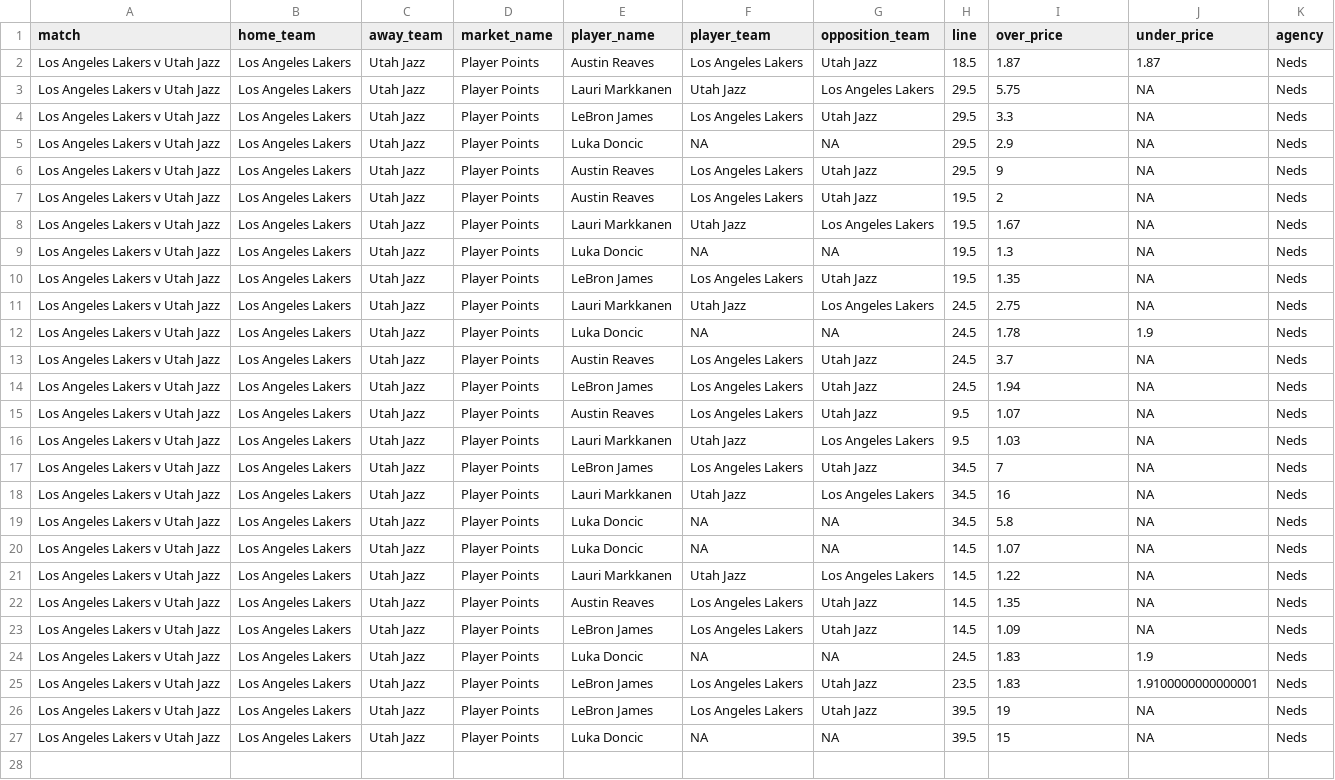
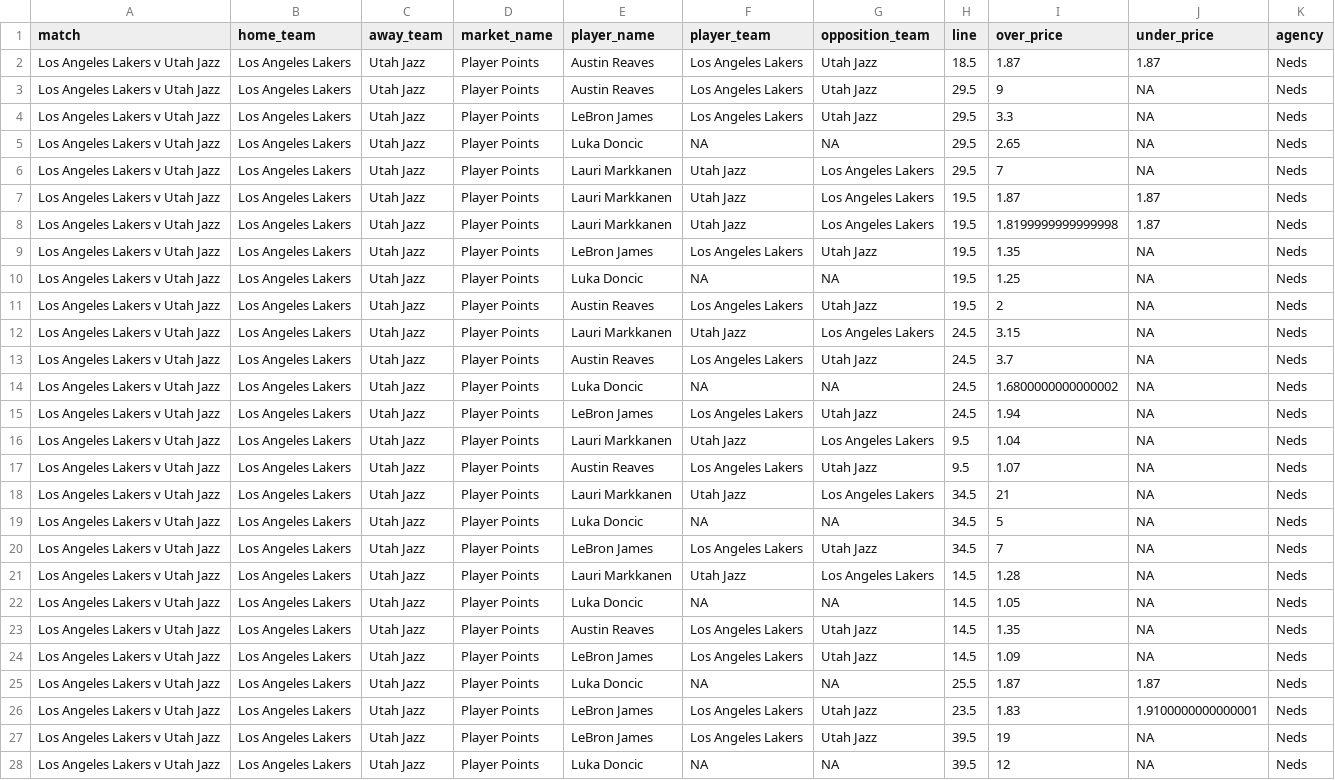
Before and after one commit to jamesbrown1417/NBA, a CSV file: Data/scraped_odds/neds_player_points.csv, drawn as a sheet.

```diff
--- a/Data/scraped_odds/neds_player_points.csv
+++ b/Data/scraped_odds/neds_player_points.csv
@@ -2,26 +2,27 @@ match,home_team,away_team,market_name,player_name,player_team,opposition_team,li
 Los Angeles Lakers v Utah Jazz,Los Angeles Lakers,Utah Jazz,Player Points,Austin Reaves,Los Angeles Lakers,Utah Jazz,18.5,1.87,1.87,Neds
-Los Angeles Lakers v Utah Jazz,Los Angeles Lakers,Utah Jazz,Player Points,Lauri Markkanen,Utah Jazz,Los Angeles Lakers,29.5,5.75,NA,Neds
+Los Angeles Lakers v Utah Jazz,Los Angeles Lakers,Utah Jazz,Player Points,Austin Reaves,Los Angeles Lakers,Utah Jazz,29.5,9,NA,Neds
 Los Angeles Lakers v Utah Jazz,Los Angeles Lakers,Utah Jazz,Player Points,LeBron James,Los Angeles Lakers,Utah Jazz,29.5,3.3,NA,Neds
-Los Angeles Lakers v Utah Jazz,Los Angeles Lakers,Utah Jazz,Player Points,Luka Doncic,NA,NA,29.5,2.9,NA,Neds
-Los Angeles Lakers v Utah Jazz,Los Angeles Lakers,Utah Jazz,Player Points,Austin Reaves,Los Angeles Lakers,Utah Jazz,29.5,9,NA,Neds
+Los Angeles Lakers v Utah Jazz,Los Angeles Lakers,Utah Jazz,Player Points,Luka Doncic,NA,NA,29.5,2.65,NA,Neds
+Los Angeles Lakers v Utah Jazz,Los Angeles Lakers,Utah Jazz,Player Points,Lauri Markkanen,Utah Jazz,Los Angeles Lakers,29.5,7,NA,Neds
+Los Angeles Lakers v Utah Jazz,Los Angeles Lakers,Utah Jazz,Player Points,Lauri Markkanen,Utah Jazz,Los Angeles Lakers,19.5,1.87,1.87,Neds
+Los Angeles Lakers v Utah Jazz,Los Angeles Lakers,Utah Jazz,Player Points,Lauri Markkanen,Utah Jazz,Los Angeles Lakers,19.5,1.8199999999999998,1.87,Neds
+Los Angeles Lakers v Utah Jazz,Los Angeles Lakers,Utah Jazz,Player Points,LeBron James,Los Angeles Lakers,Utah Jazz,19.5,1.35,NA,Neds
+Los Angeles Lakers v Utah Jazz,Los Angeles Lakers,Utah Jazz,Player Points,Luka Doncic,NA,NA,19.5,1.25,NA,Neds
 Los Angeles Lakers v Utah Jazz,Los Angeles Lakers,Utah Jazz,Player Points,Austin Reaves,Los Angeles Lakers,Utah Jazz,19.5,2,NA,Neds
-Los Angeles Lakers v Utah Jazz,Los Angeles Lakers,Utah Jazz,Player Points,Lauri Markkanen,Utah Jazz,Los Angeles Lakers,19.5,1.67,NA,Neds
-Los Angeles Lakers v Utah Jazz,Los Angeles Lakers,Utah Jazz,Player Points,Luka Doncic,NA,NA,19.5,1.3,NA,Neds
-Los Angeles Lakers v Utah Jazz,Los Angeles Lakers,Utah Jazz,Player Points,LeBron James,Los Angeles Lakers,Utah Jazz,19.5,1.35,NA,Neds
-Los Angeles Lakers v Utah Jazz,Los Angeles Lakers,Utah Jazz,Player Points,Lauri Markkanen,Utah Jazz,Los Angeles Lakers,24.5,2.75,NA,Neds
-Los Angeles Lakers v Utah Jazz,Los Angeles Lakers,Utah Jazz,Player Points,Luka Doncic,NA,NA,24.5,1.78,1.9,Neds
+Los Angeles Lakers v Utah Jazz,Los Angeles Lakers,Utah Jazz,Player Points,Lauri Markkanen,Utah Jazz,Los Angeles Lakers,24.5,3.15,NA,Neds
 Los Angeles Lakers v Utah Jazz,Los Angeles Lakers,Utah Jazz,Player Points,Austin Reaves,Los Angeles Lakers,Utah Jazz,24.5,3.7,NA,Neds
+Los Angeles Lakers v Utah Jazz,Los Angeles Lakers,Utah Jazz,Player Points,Luka Doncic,NA,NA,24.5,1.6800000000000002,NA,Neds
 Los Angeles Lakers v Utah Jazz,Los Angeles Lakers,Utah Jazz,Player Points,LeBron James,Los Angeles Lakers,Utah Jazz,24.5,1.94,NA,Neds
+Los Angeles Lakers v Utah Jazz,Los Angeles Lakers,Utah Jazz,Player Points,Lauri Markkanen,Utah Jazz,Los Angeles Lakers,9.5,1.04,NA,Neds
 Los Angeles Lakers v Utah Jazz,Los Angeles Lakers,Utah Jazz,Player Points,Austin Reaves,Los Angeles Lakers,Utah Jazz,9.5,1.07,NA,Neds
-Los Angeles Lakers v Utah Jazz,Los Angeles Lakers,Utah Jazz,Player Points,Lauri Markkanen,Utah Jazz,Los Angeles Lakers,9.5,1.03,NA,Neds
+Los Angeles Lakers v Utah Jazz,Los Angeles Lakers,Utah Jazz,Player Points,Lauri Markkanen,Utah Jazz,Los Angeles Lakers,34.5,21,NA,Neds
+Los Angeles Lakers v Utah Jazz,Los Angeles Lakers,Utah Jazz,Player Points,Luka Doncic,NA,NA,34.5,5,NA,Neds
 Los Angeles Lakers v Utah Jazz,Los Angeles Lakers,Utah Jazz,Player Points,LeBron James,Los Angeles Lakers,Utah Jazz,34.5,7,NA,Neds
-Los Angeles Lakers v Utah Jazz,Los Angeles Lakers,Utah Jazz,Player Points,Lauri Markkanen,Utah Jazz,Los Angeles Lakers,34.5,16,NA,Neds
-Los Angeles Lakers v Utah Jazz,Los Angeles Lakers,Utah Jazz,Player Points,Luka Doncic,NA,NA,34.5,5.8,NA,Neds
-Los Angeles Lakers v Utah Jazz,Los Angeles Lakers,Utah Jazz,Player Points,Luka Doncic,NA,NA,14.5,1.07,NA,Neds
-Los Angeles Lakers v Utah Jazz,Los Angeles Lakers,Utah Jazz,Player Points,Lauri Markkanen,Utah Jazz,Los Angeles Lakers,14.5,1.22,NA,Neds
+Los Angeles Lakers v Utah Jazz,Los Angeles Lakers,Utah Jazz,Player Points,Lauri Markkanen,Utah Jazz,Los Angeles Lakers,14.5,1.28,NA,Neds
+Los Angeles Lakers v Utah Jazz,Los Angeles Lakers,Utah Jazz,Player Points,Luka Doncic,NA,NA,14.5,1.05,NA,Neds
 Los Angeles Lakers v Utah Jazz,Los Angeles Lakers,Utah Jazz,Player Points,Austin Reaves,Los Angeles Lakers,Utah Jazz,14.5,1.35,NA,Neds
 Los Angeles Lakers v Utah Jazz,Los Angeles Lakers,Utah Jazz,Player Points,LeBron James,Los Angeles Lakers,Utah Jazz,14.5,1.09,NA,Neds
-Los Angeles Lakers v Utah Jazz,Los Angeles Lakers,Utah Jazz,Player Points,Luka Doncic,NA,NA,24.5,1.83,1.9,Neds
+Los Angeles Lakers v Utah Jazz,Los Angeles Lakers,Utah Jazz,Player Points,Luka Doncic,NA,NA,25.5,1.87,1.87,Neds
 Los Angeles Lakers v Utah Jazz,Los Angeles Lakers,Utah Jazz,Player Points,LeBron James,Los Angeles Lakers,Utah Jazz,23.5,1.83,1.9100000000000001,Neds
 Los Angeles Lakers v Utah Jazz,Los Angeles Lakers,Utah Jazz,Player Points,LeBron James,Los Angeles Lakers,Utah Jazz,39.5,19,NA,Neds
-Los Angeles Lakers v Utah Jazz,Los Angeles Lakers,Utah Jazz,Player Points,Luka Doncic,NA,NA,39.5,15,NA,Neds
+Los Angeles Lakers v Utah Jazz,Los Angeles Lakers,Utah Jazz,Player Points,Luka Doncic,NA,NA,39.5,12,NA,Neds
```
Also changed, not shown: Data/scraped_odds/neds_player_assists.csv, Data/scraped_odds/neds_player_rebounds.csv, 29 other files.
